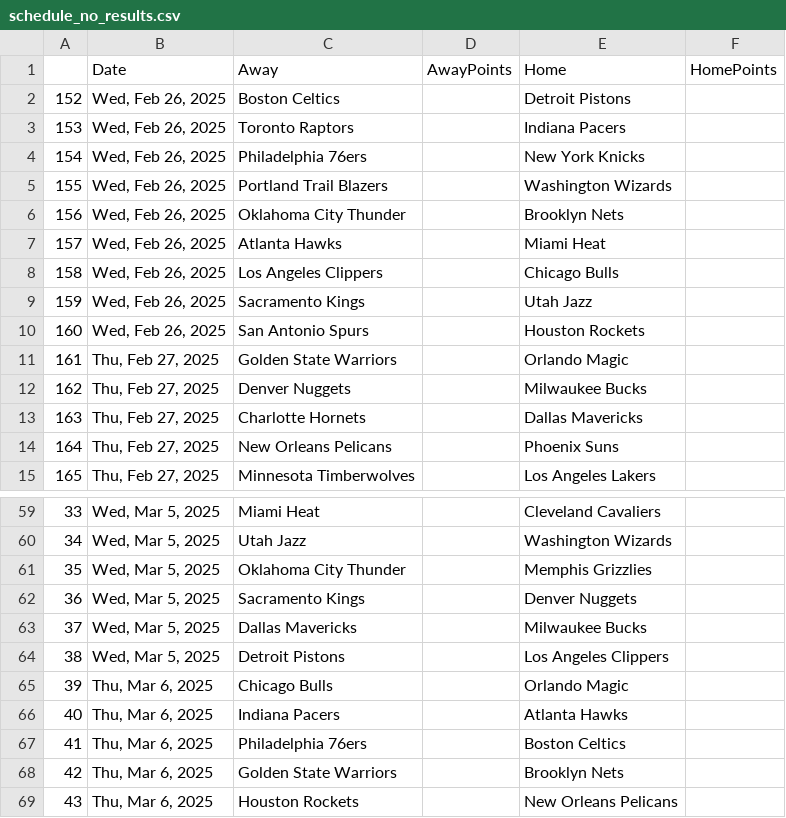
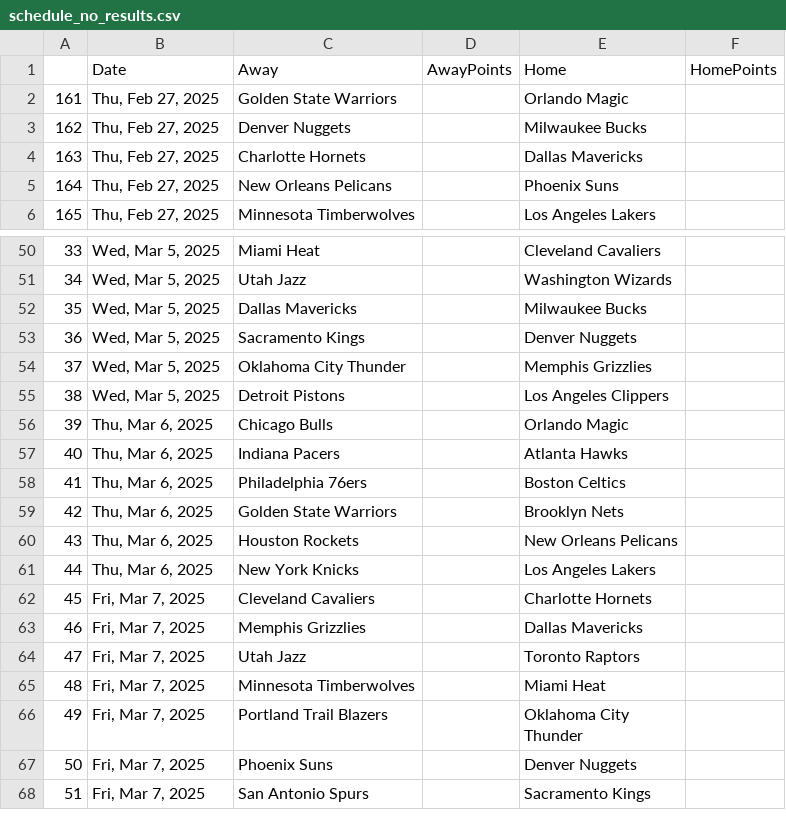
Before and after one commit to wmjs/nba-predictor, a CSV file: nba_data/schedule_no_results.csv, drawn as a sheet; only a part is shown, gaps mark what is left out; the shorter side is filled out with more unchanged rows; removed rows and columns are numbered as before the commit, all else as after; the diff names each change by its address in the sheet, - before the commit and + after, or states it on an @@ line.

```diff
--- a/nba_data/schedule_no_results.csv
+++ b/nba_data/schedule_no_results.csv
-row 2: 152 | Wed, Feb 26, 2025 | Boston Celtics |  | Detroit Pistons
-row 3: 153 | Wed, Feb 26, 2025 | Toronto Raptors |  | Indiana Pacers
-row 4: 154 | Wed, Feb 26, 2025 | Philadelphia 76ers |  | New York Knicks
-row 5: 155 | Wed, Feb 26, 2025 | Portland Trail Blazers |  | Washington Wizards
-row 6: 156 | Wed, Feb 26, 2025 | Oklahoma City Thunder |  | Brooklyn Nets
-row 7: 157 | Wed, Feb 26, 2025 | Atlanta Hawks |  | Miami Heat
-row 8: 158 | Wed, Feb 26, 2025 | Los Angeles Clippers |  | Chicago Bulls
-row 9: 159 | Wed, Feb 26, 2025 | Sacramento Kings |  | Utah Jazz
-row 10: 160 | Wed, Feb 26, 2025 | San Antonio Spurs |  | Houston Rockets
@@ row 63 moved to row 52: 35 @@
@@ row 62 moved to row 53: 36 @@
@@ column A renumbered in row 54 @@
```
Also changed, not shown: nba_data/away_games_stats.csv, nba_data/combined_schedule_and_game_stats.csv, 6 other files.
